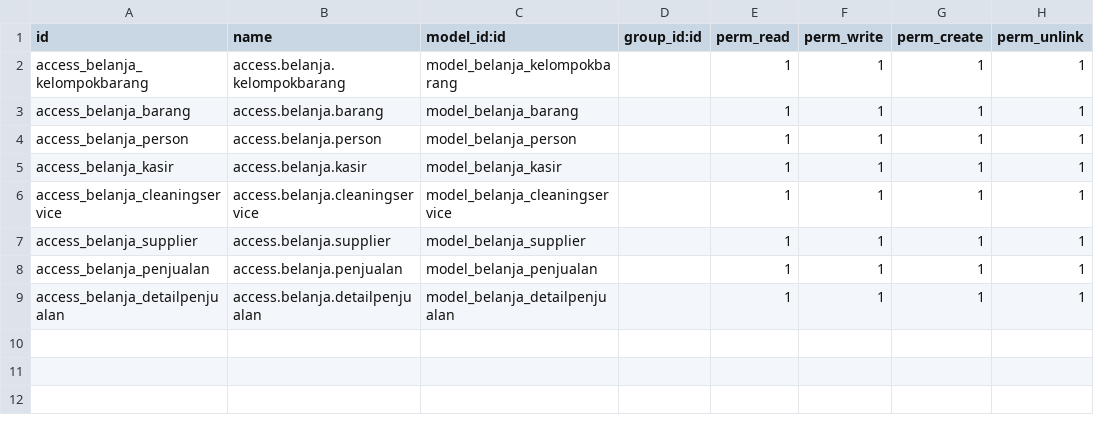
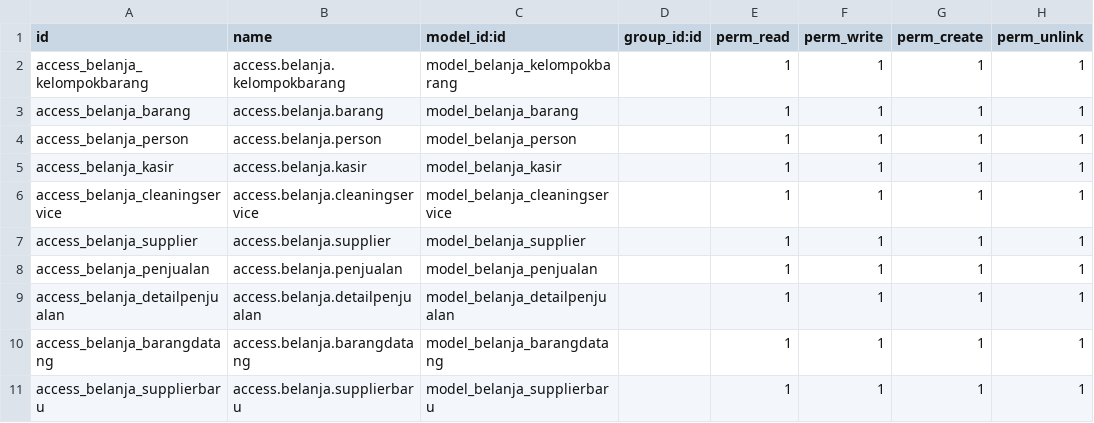
Before and after one commit to IlhamDilan/Hashmicro_training, a CSV file: addonssam/belanja/security/ir.model.access.csv, drawn as a sheet; the diff names each change by its address in the sheet, - before the commit and + after, or states it on an @@ line.

```diff
--- a/addonssam/belanja/security/ir.model.access.csv
+++ b/addonssam/belanja/security/ir.model.access.csv
+row 10: access_belanja_barangdatang | access.belanja.barangdatang | model_belanja_barangdatang |  | 1 | 1 | 1 | 1
+row 11: access_belanja_supplierbaru | access.belanja.supplierbaru | model_belanja_supplierbaru |  | 1 | 1 | 1 | 1
```
Also changed, not shown: 11 other files.
